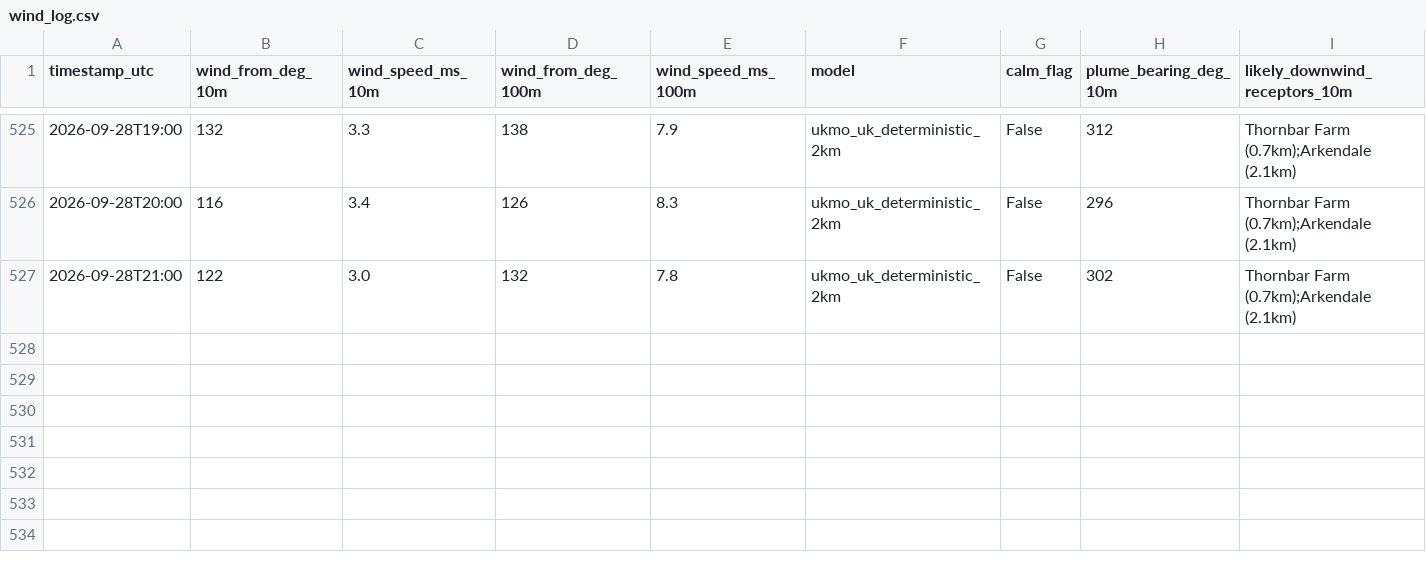
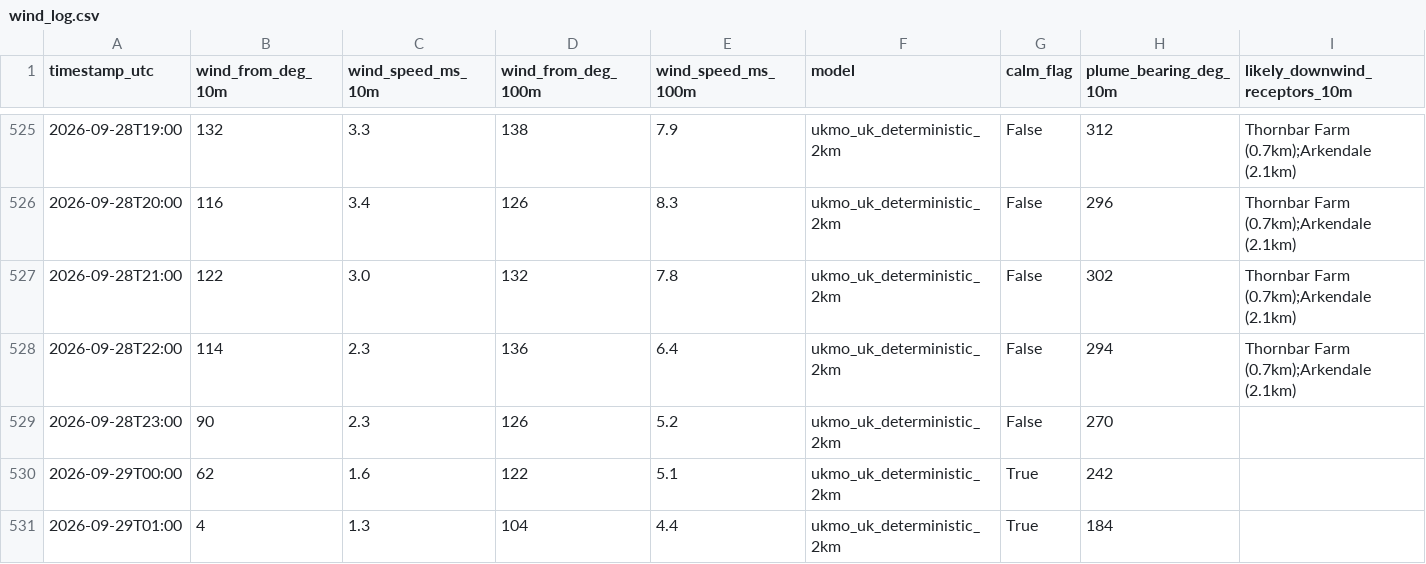
Before and after one commit to Matthew42205/awrp-wind-log, a CSV file: wind_log.csv, drawn as a sheet; only a part is shown, gaps mark what is left out; rows hold the shown columns only; the diff names each change by its address in the sheet, - before the commit and + after, or states it on an @@ line.

```diff
--- a/wind_log.csv
+++ b/wind_log.csv
+row 528: 2026-09-28T22:00 | 114 | 2.3 | 136 | 6.4 | ukmo_uk_deterministic_2km | False | 294 | Thornbar Farm (0.7km);Arkendale (2.1km)
+row 529: 2026-09-28T23:00 | 90 | 2.3 | 126 | 5.2 | ukmo_uk_deterministic_2km | False | 270
+row 530: 2026-09-29T00:00 | 62 | 1.6 | 122 | 5.1 | ukmo_uk_deterministic_2km | True | 242
+row 531: 2026-09-29T01:00 | 4 | 1.3 | 104 | 4.4 | ukmo_uk_deterministic_2km | True | 184
```
